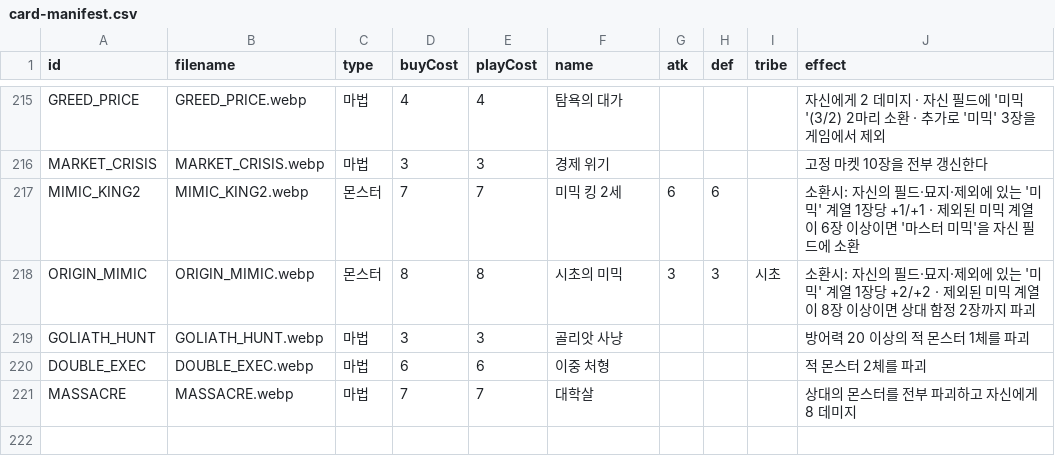
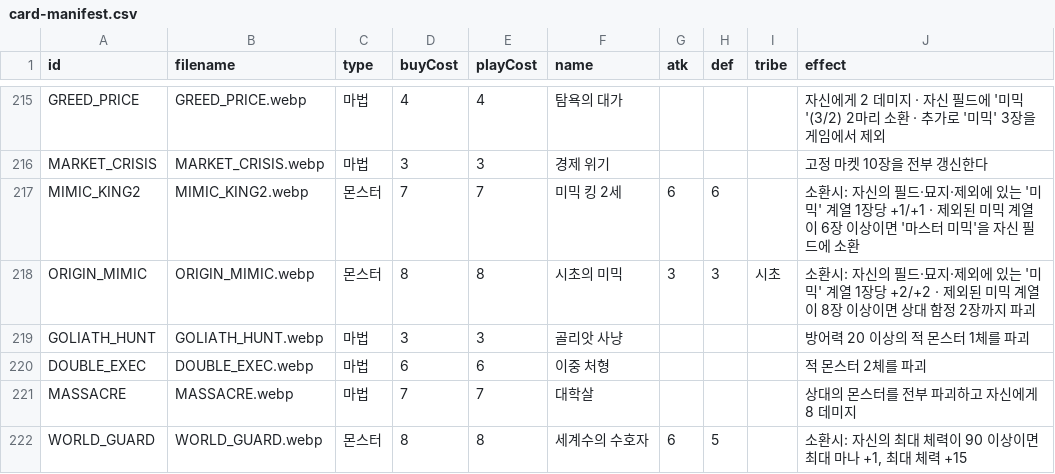
Before and after one commit to hiromaru05s/yourlore, a CSV file: card-manifest.csv, drawn as a sheet; only a part is shown, gaps mark what is left out.

Commit message:
feat: Guardian of the World Tree (8c 6/5, maxHP 90+ payoff)

```diff
--- a/card-manifest.csv
+++ b/card-manifest.csv
@@ -221 +221,2 @@ DOUBLE_EXEC,DOUBLE_EXEC.webp,마법,6,6,이중 처형,,,,적 몬스터 2체를
 MASSACRE,MASSACRE.webp,마법,7,7,대학살,,,,상대의 몬스터를 전부 파괴하고 자신에게 8 데미지
+WORLD_GUARD,WORLD_GUARD.webp,몬스터,8,8,세계수의 수호자,6,5,,"소환시: 자신의 최대 체력이 90 이상이면 최대 마나 +1, 최대 체력 +15"
```
Also changed, not shown: 6 other files.
